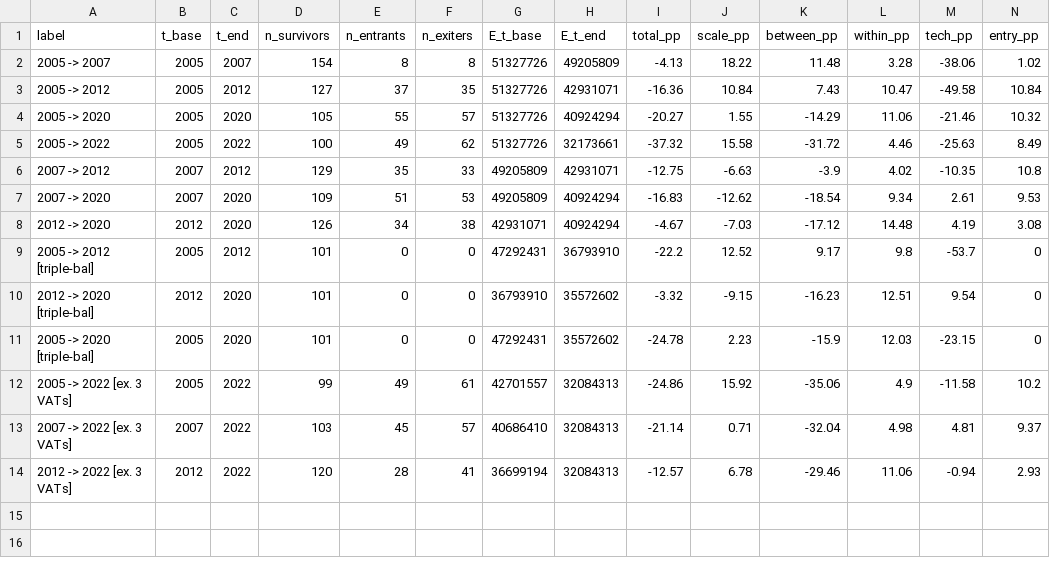
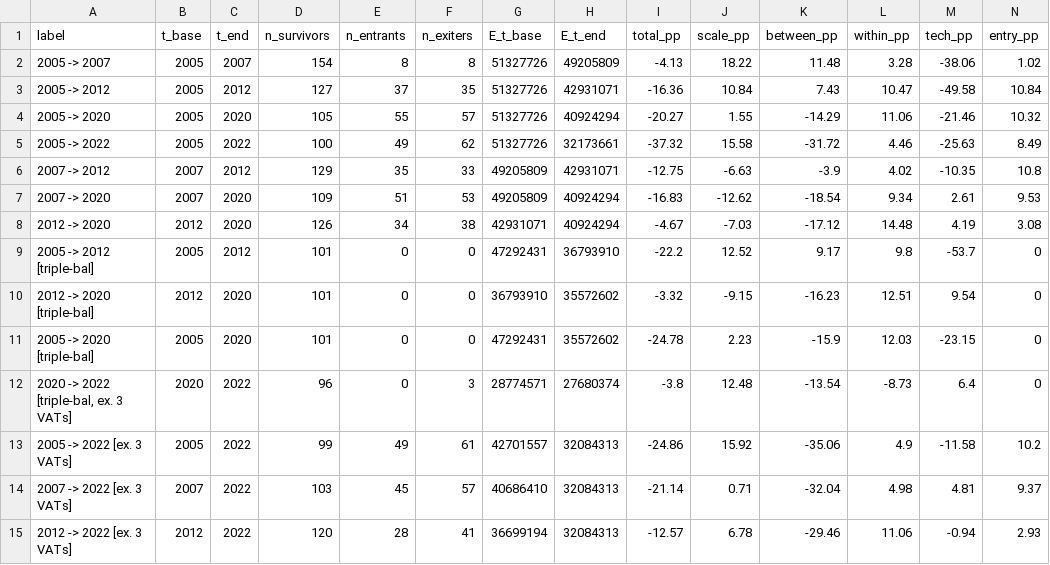
Before and after one commit to gjardad/carbon-leakage, a CSV file: output/tables/phase0_pairwise_decomposition.csv, drawn as a sheet; only a part is shown; rows hold the shown columns only; the diff names each change by its address in the sheet, - before the commit and + after, or states it on an @@ line.

```diff
--- a/output/tables/phase0_pairwise_decomposition.csv
+++ b/output/tables/phase0_pairwise_decomposition.csv
+row 12: 2020 -> 2022 [triple-bal, ex. 3 VATs] | 2020 | 2022 | 96 | 0 | 3 | 28774571 | 27680374 | -3.8 | 12.48 | -13.54 | -8.73 | 6.4 | 0
```
Also changed, not shown: 2 other files.
